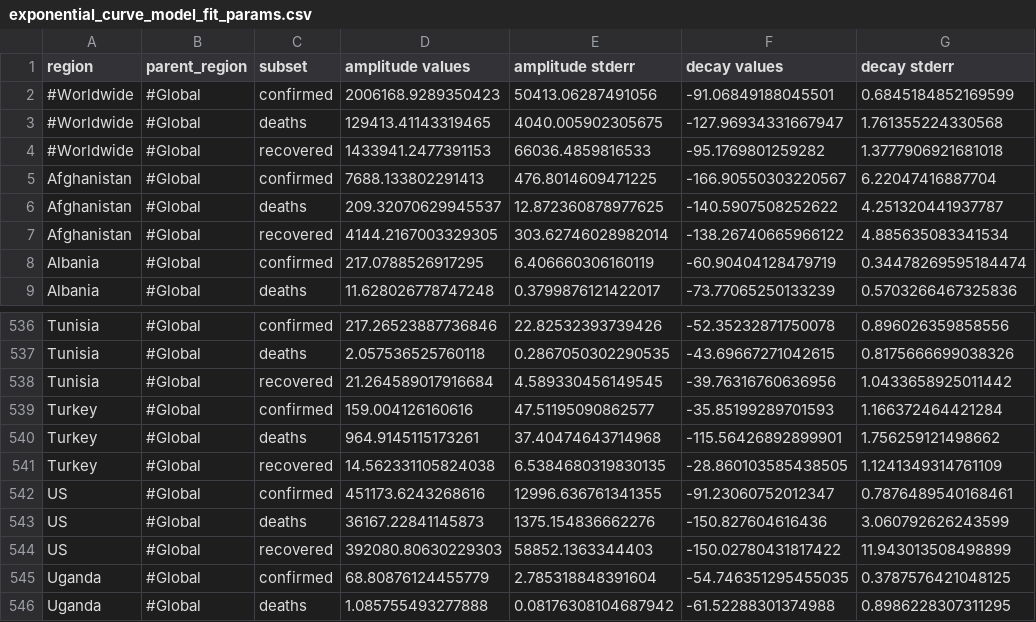
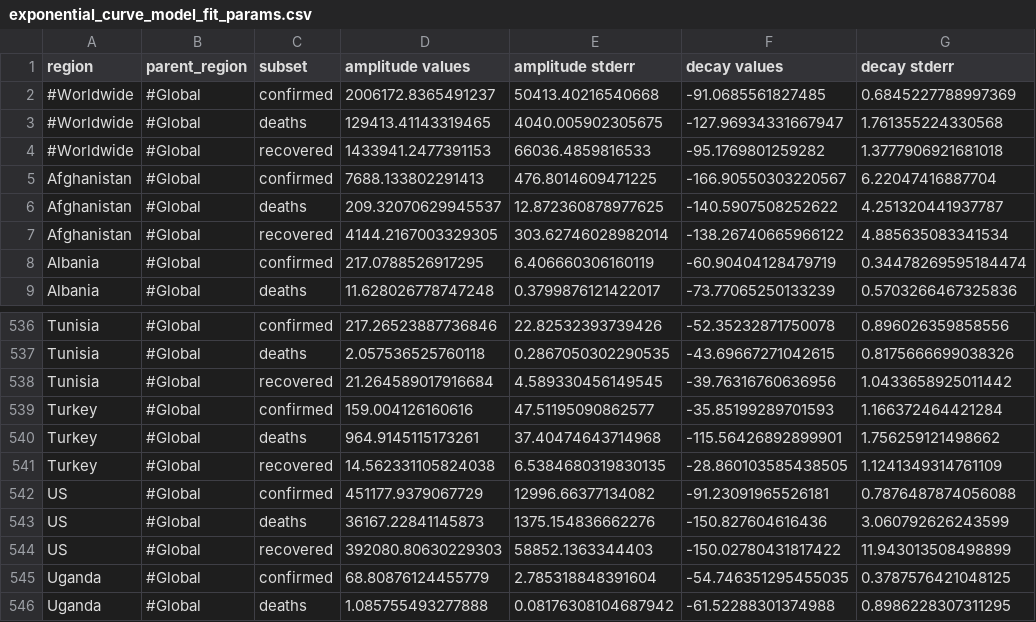
Before and after one commit to s-weigand/covid19-data-analyser, a CSV file: covid19_data_analyzer/data/JHU/exponential_curve_model_fit_params.csv, drawn as a sheet; only a part is shown, gaps mark what is left out.

Commit message:
Updated data

```diff
--- a/covid19_data_analyzer/data/JHU/exponential_curve_model_fit_params.csv
+++ b/covid19_data_analyzer/data/JHU/exponential_curve_model_fit_params.csv
@@ -1,3 +1,3 @@
 region,parent_region,subset,amplitude values,amplitude stderr,decay values,decay stderr
-#Worldwide,#Global,confirmed,2006168.9289350423,50413.06287491056,-91.06849188045501,0.6845184852169599
+#Worldwide,#Global,confirmed,2006172.8365491237,50413.40216540668,-91.0685561827485,0.6845227788997369
 #Worldwide,#Global,deaths,129413.41143319465,4040.005902305675,-127.96934331667947,1.761355224330568
@@ -541,3 +541,3 @@ Turkey,#Global,deaths,964.9145115173261,37.40474643714968,-115.56426892899901,1.
 Turkey,#Global,recovered,14.562331105824038,6.5384680319830135,-28.860103585438505,1.1241349314761109
-US,#Global,confirmed,451173.6243268616,12996.636761341355,-91.23060752012347,0.7876489540168461
+US,#Global,confirmed,451177.9379067729,12996.66377134082,-91.23091965526181,0.7876487874056088
 US,#Global,deaths,36167.22841145873,1375.154836662276,-150.827604616436,3.060792626243599
```
Also changed, not shown: covid19_data_analyzer/data/JHU/logistic_curve_model_fit_params.csv.
